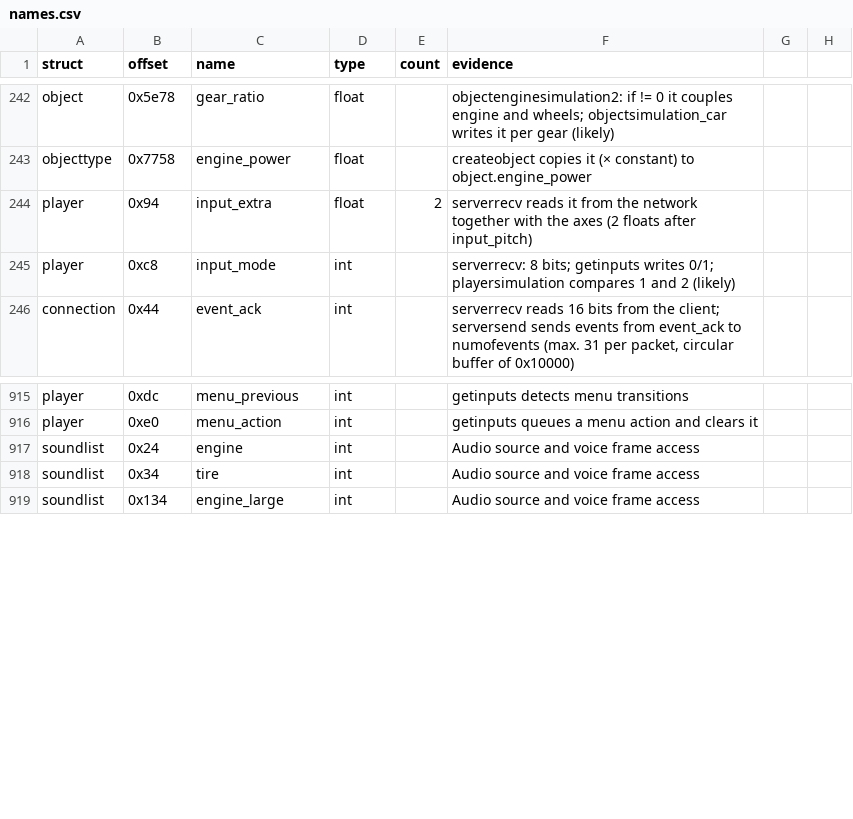
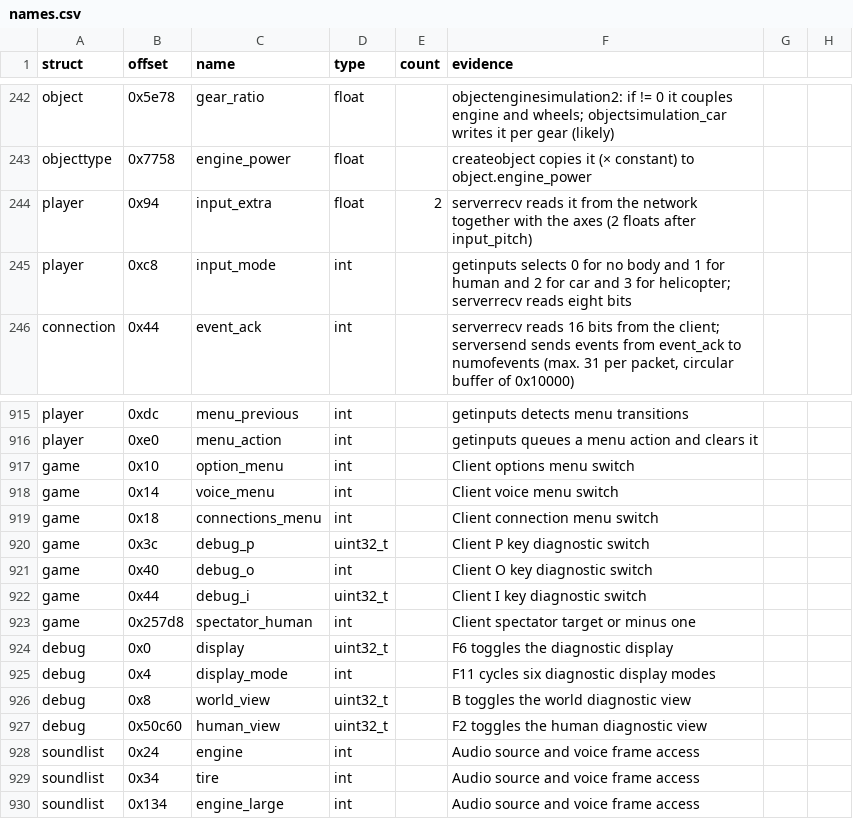
Before and after one commit to TheGreatVulpzin/OpenSubRosa24, a CSV file: analysis/structs/names.csv, drawn as a sheet; only a part is shown, gaps mark what is left out.

```diff
--- a/analysis/structs/names.csv
+++ b/analysis/structs/names.csv
@@ -244,3 +244,3 @@ objecttype,0x7758,engine_power,float,,createobject copies it (× constant) to ob
 player,0x94,input_extra,float,2,serverrecv reads it from the network together with the axes (2 floats after input_pitch)
-player,0xc8,input_mode,int,,serverrecv: 8 bits; getinputs writes 0/1; playersimulation compares 1 and 2 (likely)
+player,0xc8,input_mode,int,,getinputs selects 0 for no body and 1 for human and 2 for car and 3 for helicopter; serverrecv reads eight bits
 connection,0x44,event_ack,int,,"serverrecv reads 16 bits from the client; serversend sends events from event_ack to numofevents (max. 31 per packet, circular buffer of 0x10000)"
@@ -916,2 +916,13 @@ player,0xdc,menu_previous,int,,getinputs detects menu transitions
 player,0xe0,menu_action,int,,getinputs queues a menu action and clears it
+game,0x10,option_menu,int,,Client options menu switch
+game,0x14,voice_menu,int,,Client voice menu switch
+game,0x18,connections_menu,int,,Client connection menu switch
+game,0x3c,debug_p,uint32_t,,Client P key diagnostic switch
+game,0x40,debug_o,int,,Client O key diagnostic switch
+game,0x44,debug_i,uint32_t,,Client I key diagnostic switch
+game,0x257d8,spectator_human,int,,Client spectator target or minus one
+debug,0x0,display,uint32_t,,F6 toggles the diagnostic display
+debug,0x4,display_mode,int,,F11 cycles six diagnostic display modes
+debug,0x8,world_view,uint32_t,,B toggles the world diagnostic view
+debug,0x50c60,human_view,uint32_t,,F2 toggles the human diagnostic view
 soundlist,0x24,engine,int,,Audio source and voice frame access
```
Also changed, not shown: analysis/client_win/group_globals_C4.csv, 21 other files.
